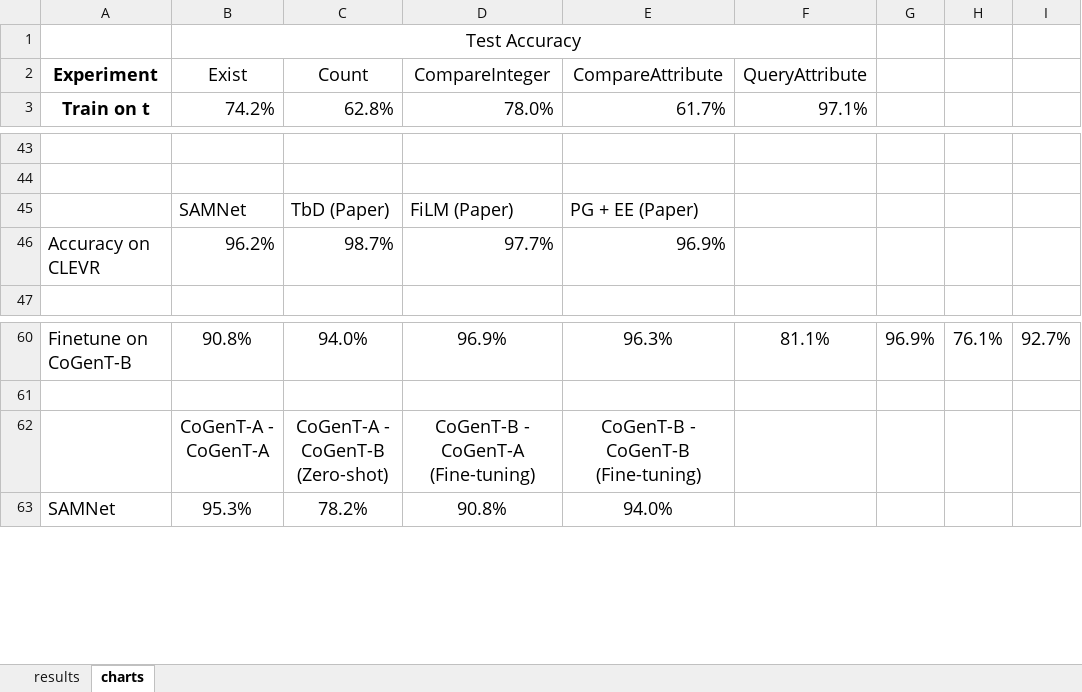
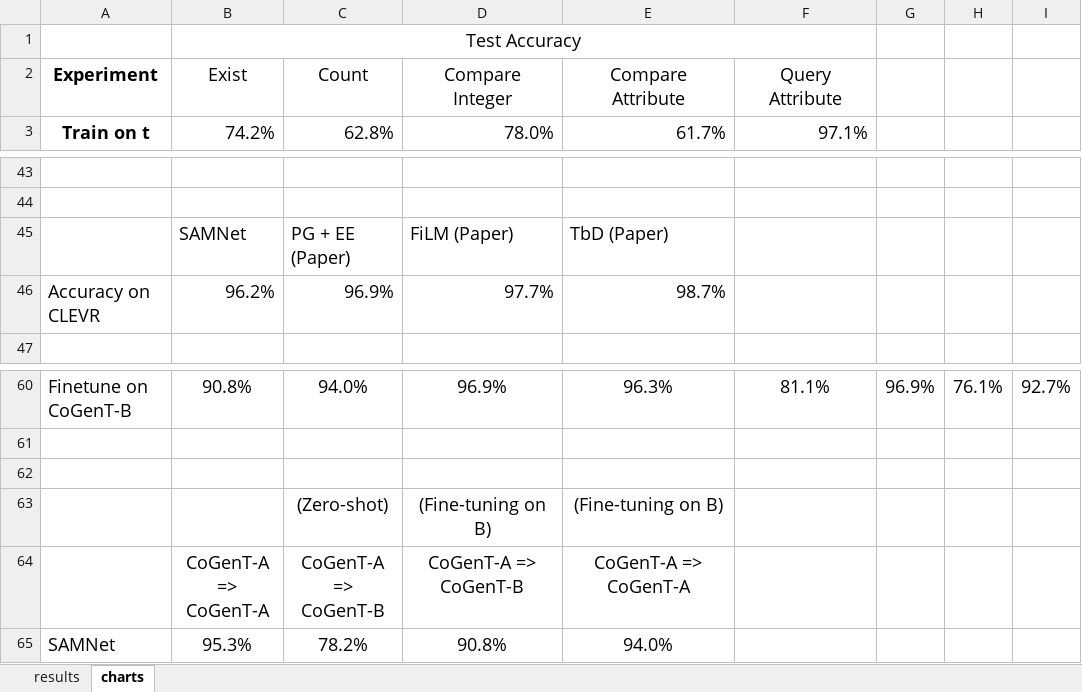
Before and after one commit to IBM/mi-visual-reasoning-pubs, an Excel workbook: Transfer_Learning/results/CLEVR_results.xlsx, sheet charts, drawn as a sheet; only a part is shown, gaps mark what is left out; values as stored, in another font and other column widths than the file's, no borders; charts and pictures not drawn; ↵ is a line break in a cell; the diff names each change by its address in the sheet, - before the commit and + after, or states it on an @@ line.

```diff
--- a/Transfer_Learning/results/CLEVR_results.xlsx (sheet charts)
+++ b/Transfer_Learning/results/CLEVR_results.xlsx (sheet charts)
-D2: CompareInteger
+D2: Compare ↵ Integer
-E2: CompareAttribute
+E2: Compare ↵ Attribute
-F2: QueryAttribute
+F2: Query ↵ Attribute
-C45: TbD (Paper)
+C45: PG + EE (Paper)
-E45: PG + EE (Paper)
+E45: TbD (Paper)
-C46: 98.7%
+C46: 96.9%
-E46: 96.9%
+E46: 98.7%
-row 62:  | CoGenT-A - CoGenT-A | CoGenT-A - CoGenT-B ↵ (Zero-shot) | CoGenT-B - CoGenT-A ↵ (Fine-tuning) | CoGenT-B - CoGenT-B ↵ (Fine-tuning)
+row 62: (empty)
+row 63:  |  | (Zero-shot) | (Fine-tuning on B) | (Fine-tuning on B)
+row 64:  | CoGenT-A => CoGenT-A | CoGenT-A => CoGenT-B | CoGenT-A => CoGenT-B | CoGenT-A => CoGenT-A
```
Also changed, not shown: charts or pictures, Transfer_Learning/results/Results paper VIGIL_v17.xlsx, Transfer_Learning/results/reasoning_transfer_COG_RESULTS.xlsx, 14 other files.
